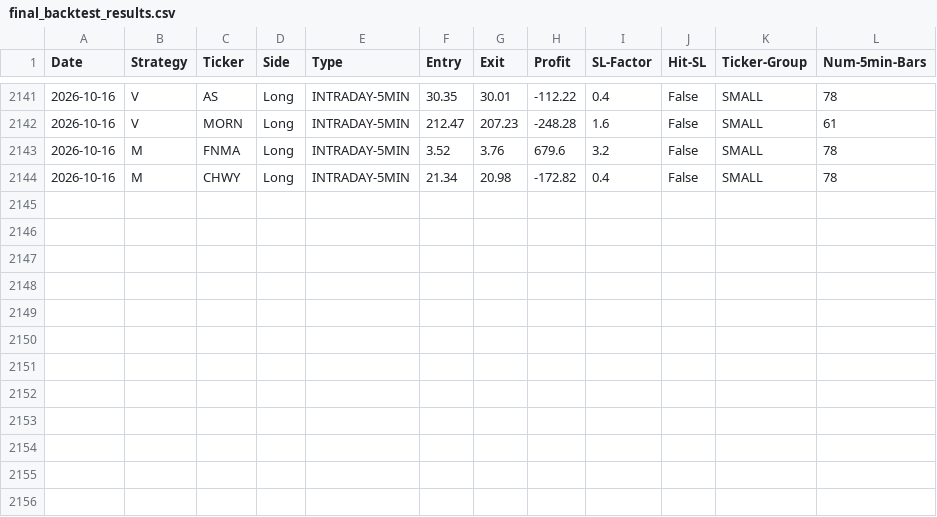
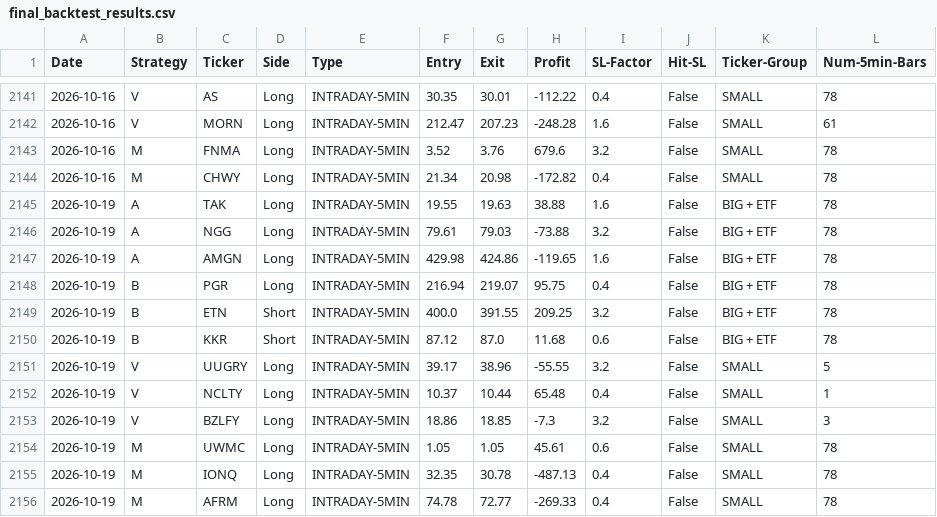
Before and after one commit to pollcerny-sudo/trading-agent-bot, a CSV file: final_backtest_results.csv, drawn as a sheet; only a part is shown, gaps mark what is left out; the diff names each change by its address in the sheet, - before the commit and + after, or states it on an @@ line.

```diff
--- a/final_backtest_results.csv
+++ b/final_backtest_results.csv
+row 2145: 2026-10-19 | A | TAK | Long | INTRADAY-5MIN | 19.55 | 19.63 | 38.88 | 1.6 | False | BIG + ETF | 78
+row 2146: 2026-10-19 | A | NGG | Long | INTRADAY-5MIN | 79.61 | 79.03 | -73.88 | 3.2 | False | BIG + ETF | 78
+row 2147: 2026-10-19 | A | AMGN | Long | INTRADAY-5MIN | 429.98 | 424.86 | -119.65 | 1.6 | False | BIG + ETF | 78
+row 2148: 2026-10-19 | B | PGR | Long | INTRADAY-5MIN | 216.94 | 219.07 | 95.75 | 0.4 | False | BIG + ETF | 78
+row 2149: 2026-10-19 | B | ETN | Short | INTRADAY-5MIN | 400.0 | 391.55 | 209.25 | 3.2 | False | BIG + ETF | 78
+row 2150: 2026-10-19 | B | KKR | Short | INTRADAY-5MIN | 87.12 | 87.0 | 11.68 | 0.6 | False | BIG + ETF | 78
+row 2151: 2026-10-19 | V | UUGRY | Long | INTRADAY-5MIN | 39.17 | 38.96 | -55.55 | 3.2 | False | SMALL | 5
+row 2152: 2026-10-19 | V | NCLTY | Long | INTRADAY-5MIN | 10.37 | 10.44 | 65.48 | 0.4 | False | SMALL | 1
+row 2153: 2026-10-19 | V | BZLFY | Long | INTRADAY-5MIN | 18.86 | 18.85 | -7.3 | 3.2 | False | SMALL | 3
+row 2154: 2026-10-19 | M | UWMC | Long | INTRADAY-5MIN | 1.05 | 1.05 | 45.61 | 0.6 | False | SMALL | 78
+row 2155: 2026-10-19 | M | IONQ | Long | INTRADAY-5MIN | 32.35 | 30.78 | -487.13 | 0.4 | False | SMALL | 78
+row 2156: 2026-10-19 | M | AFRM | Long | INTRADAY-5MIN | 74.78 | 72.77 | -269.33 | 0.4 | False | SMALL | 78
```
Also changed, not shown: 2 other files.
